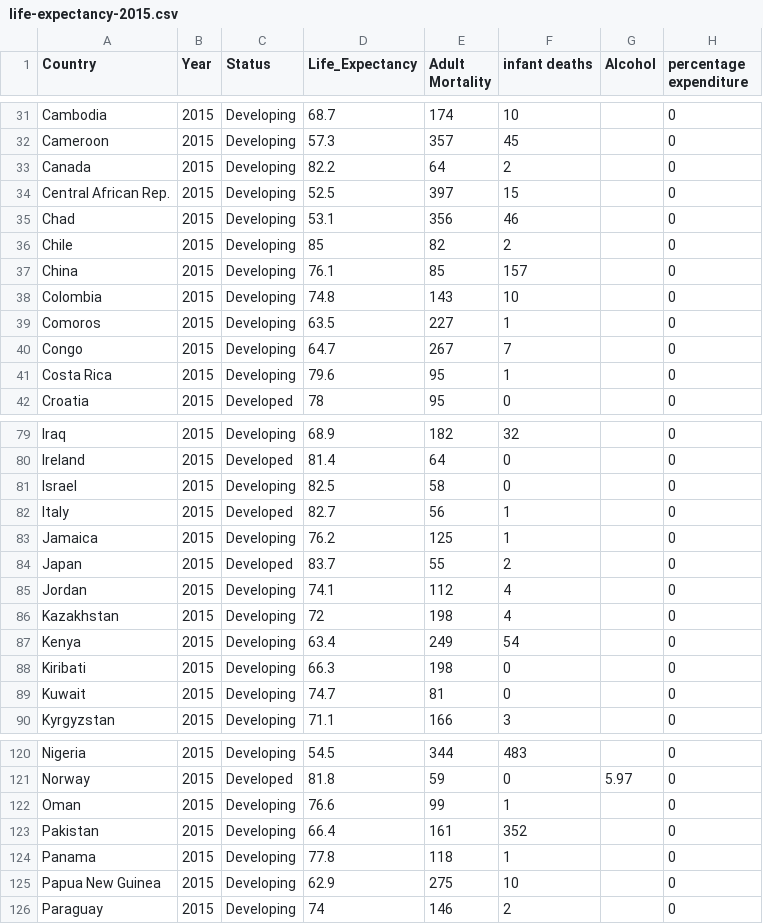
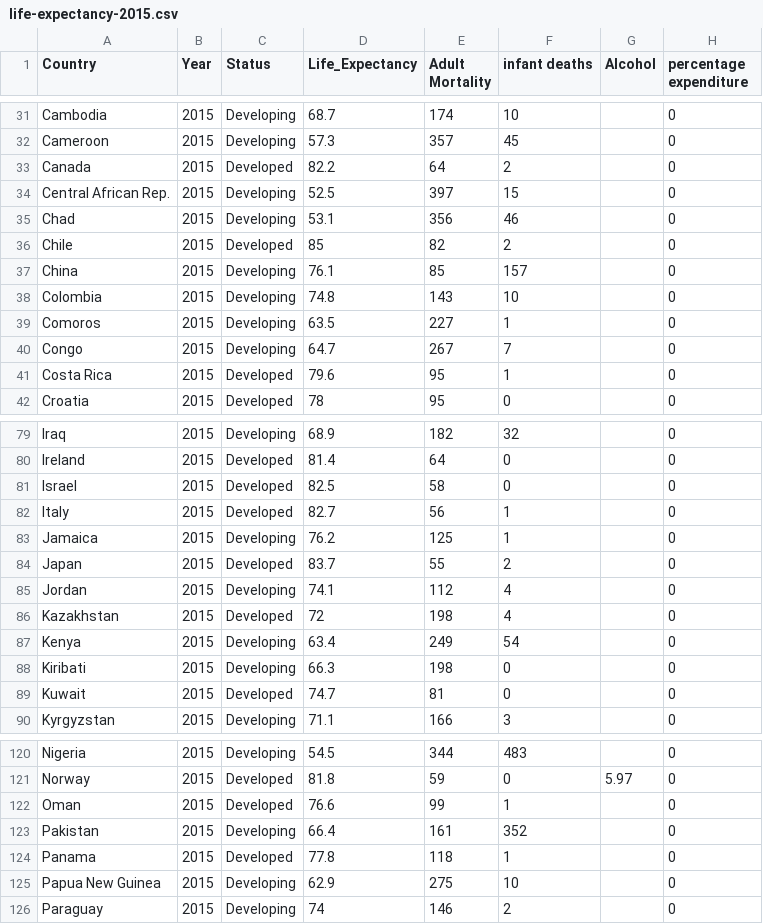
Before and after one commit to praneshdm/praneshdm.github.io, a CSV file: data/life-expectancy-2015.csv, drawn as a sheet; only a part is shown, gaps mark what is left out; the diff covers the shown part only; the diff names each change by its address in the sheet, - before the commit and + after, or states it on an @@ line.

```diff
--- a/data/life-expectancy-2015.csv
+++ b/data/life-expectancy-2015.csv
-C33 (Status): Developing
+C33 (Status): Developed
-C36 (Status): Developing
+C36 (Status): Developed
-C41 (Status): Developing
+C41 (Status): Developed
-C81 (Status): Developing
+C81 (Status): Developed
-C86 (Status): Developing
+C86 (Status): Developed
-C89 (Status): Developing
+C89 (Status): Developed
-C122 (Status): Developing
+C122 (Status): Developed
-C124 (Status): Developing
+C124 (Status): Developed
```
Also changed, not shown: 21 edited cells elsewhere in this file.
